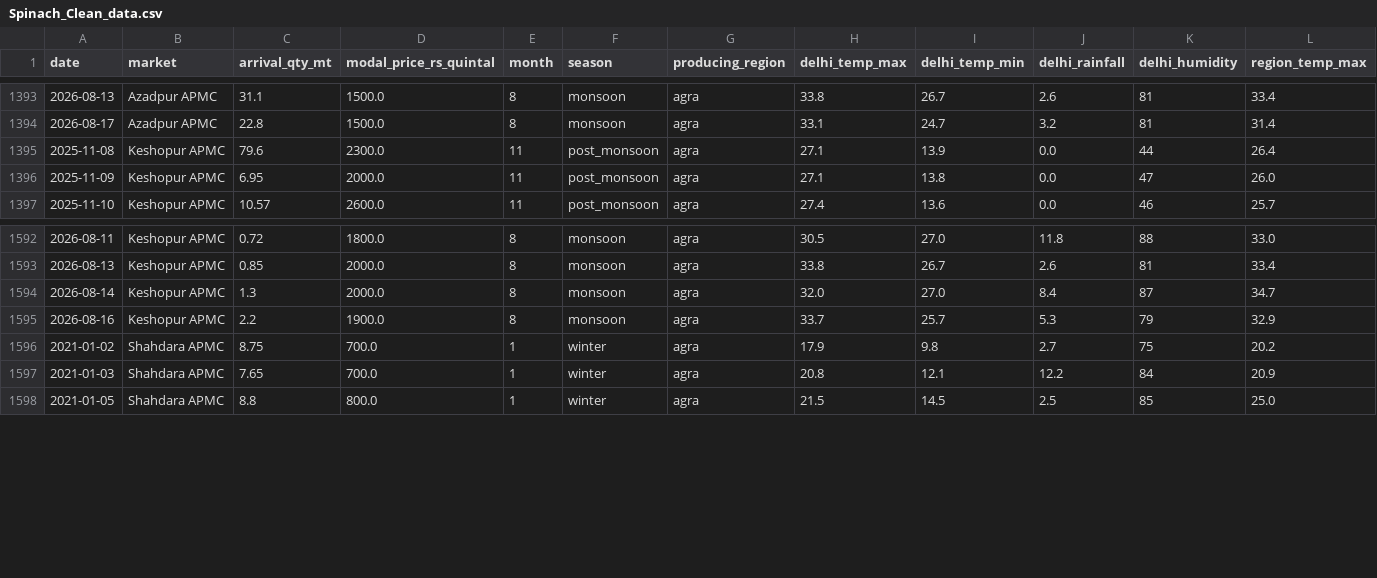
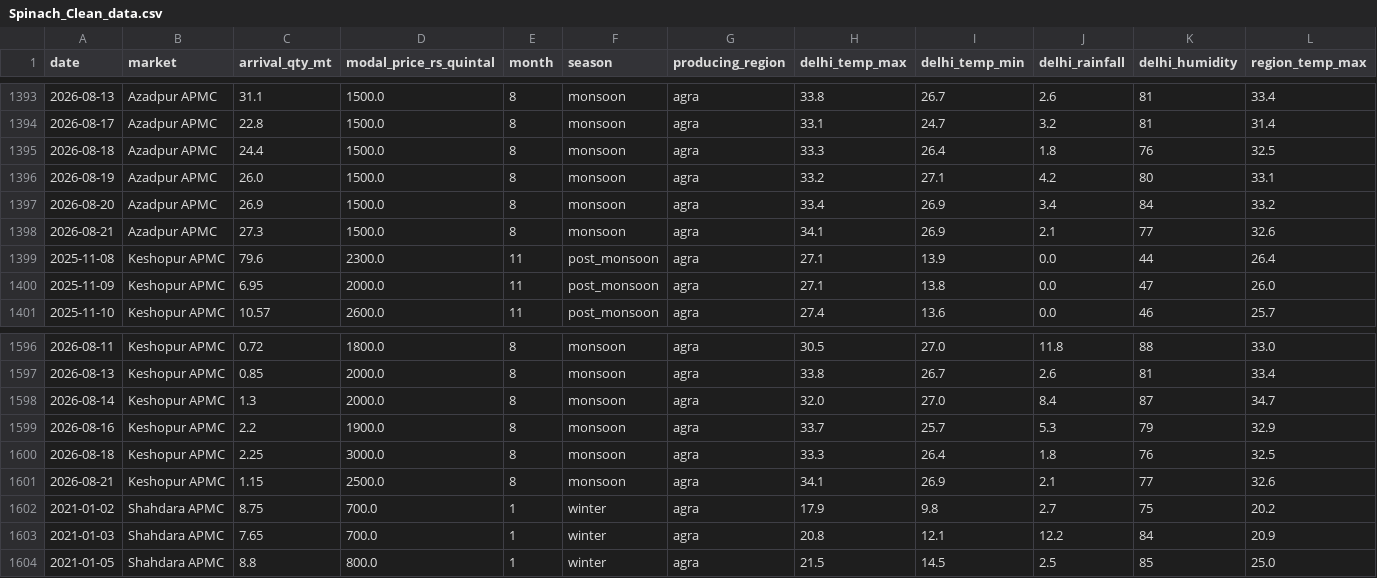
Before and after one commit to Sayalipatil-17/MandiQ, a CSV file: Backend/data/Spinach_Clean_data.csv, drawn as a sheet; only a part is shown, gaps mark what is left out; rows hold the shown columns only; the diff names each change by its address in the sheet, - before the commit and + after, or states it on an @@ line.

```diff
--- a/Backend/data/Spinach_Clean_data.csv
+++ b/Backend/data/Spinach_Clean_data.csv
+row 1395: 2026-08-18 | Azadpur APMC | 24.4 | 1500.0 | 8 | monsoon | agra | 33.3 | 26.4 | 1.8 | 76 | 32.5
+row 1396: 2026-08-19 | Azadpur APMC | 26.0 | 1500.0 | 8 | monsoon | agra | 33.2 | 27.1 | 4.2 | 80 | 33.1
+row 1397: 2026-08-20 | Azadpur APMC | 26.9 | 1500.0 | 8 | monsoon | agra | 33.4 | 26.9 | 3.4 | 84 | 33.2
+row 1398: 2026-08-21 | Azadpur APMC | 27.3 | 1500.0 | 8 | monsoon | agra | 34.1 | 26.9 | 2.1 | 77 | 32.6
+row 1600: 2026-08-18 | Keshopur APMC | 2.25 | 3000.0 | 8 | monsoon | agra | 33.3 | 26.4 | 1.8 | 76 | 32.5
+row 1601: 2026-08-21 | Keshopur APMC | 1.15 | 2500.0 | 8 | monsoon | agra | 34.1 | 26.9 | 2.1 | 77 | 32.6
```
Also changed, not shown: Backend/data/Onion_Clean_data.csv, Backend/data/Potato_Clean_data.csv, 14 other files.
